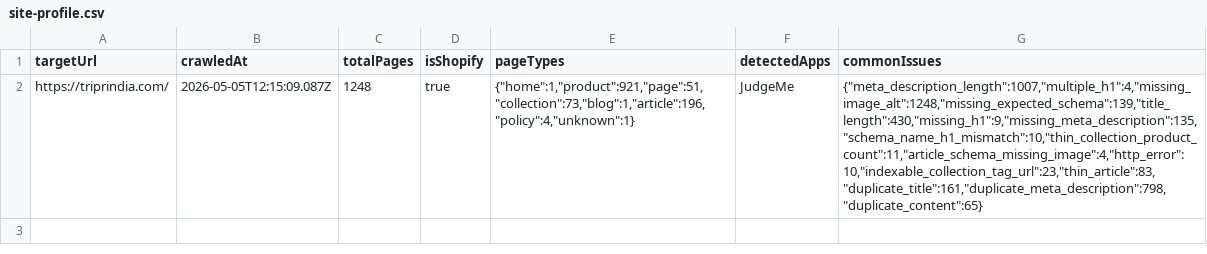
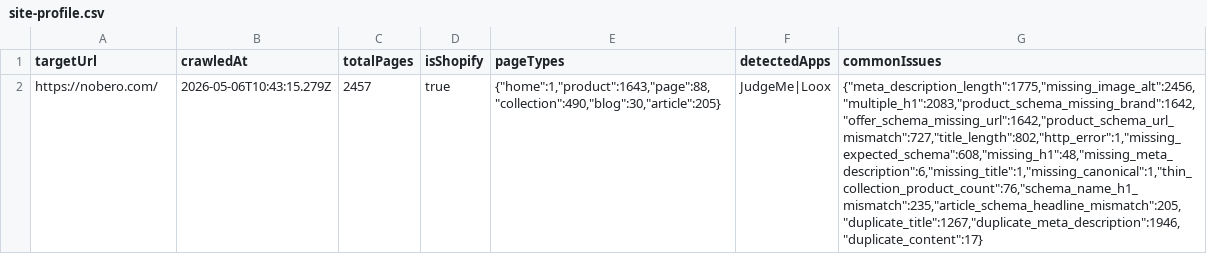
Before and after one commit to rknoncoder/shopify-seo-crawler, a CSV file: data/reports/site-profile.csv, drawn as a sheet; removed rows and columns are numbered as before the commit, all else as after; the diff names each change by its address in the sheet, - before the commit and + after, or states it on an @@ line.

```diff
--- a/data/reports/site-profile.csv
+++ b/data/reports/site-profile.csv
-row 2: https://triprindia.com/ | 2026-05-05T12:15:09.087Z | 1248 | true | {"home":1,"product":921,"page":51,"collection":73,"blog":1,"article":196,"policy":4,"unknown":1} | JudgeMe | {"meta_description_length":1007,"multiple_h1":4,"missing_image_alt":1248,"missing_expected_schema":139,"title_length":430,"missing_h1":9,"missing_meta_description":135,"schema_name_h1_mismatch":10,"thin_collection_product_count":11,"article_schema_missing_image":4,"http_error":10,"indexable_collection_tag_url":23,"thin_article":83,"duplicate_title":161,"duplicate_meta_description":798,"duplicate_content":65}
+row 2: https://nobero.com/ | 2026-05-06T10:43:15.279Z | 2457 | true | {"home":1,"product":1643,"page":88,"collection":490,"blog":30,"article":205} | JudgeMe|Loox | {"meta_description_length":1775,"missing_image_alt":2456,"multiple_h1":2083,"product_schema_missing_brand":1642,"offer_schema_missing_url":1642,"product_schema_url_mismatch":727,"title_length":802,"http_error":1,"missing_expected_schema":608,"missing_h1":48,"missing_meta_description":6,"missing_title":1,"missing_canonical":1,"thin_collection_product_count":76,"schema_name_h1_mismatch":235,"article_schema_headline_mismatch":205,"duplicate_title":1267,"duplicate_meta_description":1946,"duplicate_content":17}
```
Also changed, not shown: data/reports/action-plan.csv, 24 other files.
